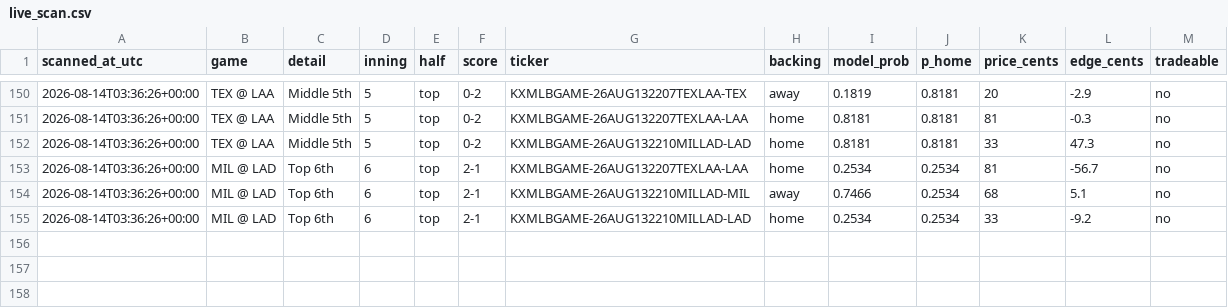
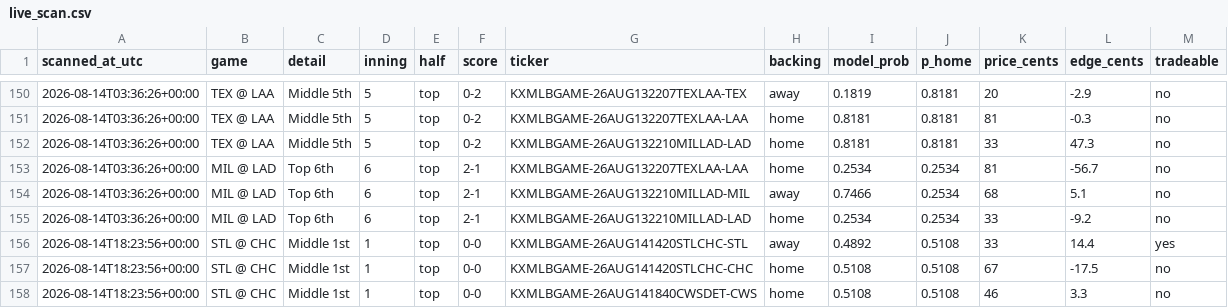
Before and after one commit to Jackhenry87/Prediction-Market-trading-bot, a CSV file: live_scan.csv, drawn as a sheet; only a part is shown, gaps mark what is left out; the diff names each change by its address in the sheet, - before the commit and + after, or states it on an @@ line.

```diff
--- a/live_scan.csv
+++ b/live_scan.csv
+row 156: 2026-08-14T18:23:56+00:00 | STL @ CHC | Middle 1st | 1 | top | 0-0 | KXMLBGAME-26AUG141420STLCHC-STL | away | 0.4892 | 0.5108 | 33 | 14.4 | yes
+row 157: 2026-08-14T18:23:56+00:00 | STL @ CHC | Middle 1st | 1 | top | 0-0 | KXMLBGAME-26AUG141420STLCHC-CHC | home | 0.5108 | 0.5108 | 67 | -17.5 | no
+row 158: 2026-08-14T18:23:56+00:00 | STL @ CHC | Middle 1st | 1 | top | 0-0 | KXMLBGAME-26AUG141840CWSDET-CWS | home | 0.5108 | 0.5108 | 46 | 3.3 | no
```
Also changed, not shown: clv_sports.csv, paper_trades_sports.csv, 2 other files.
